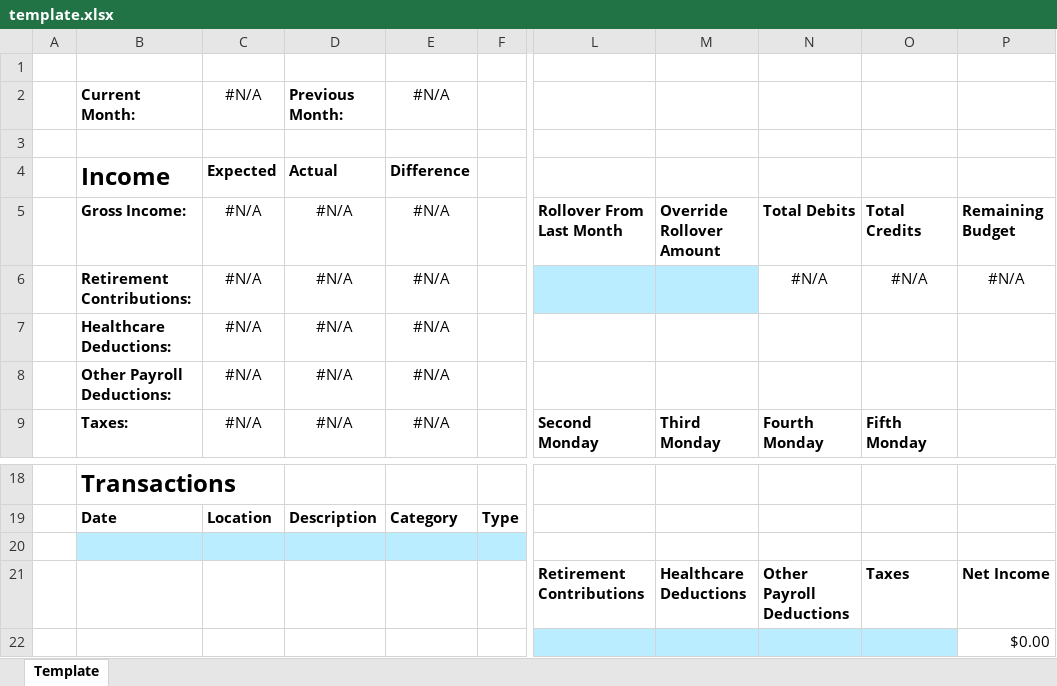
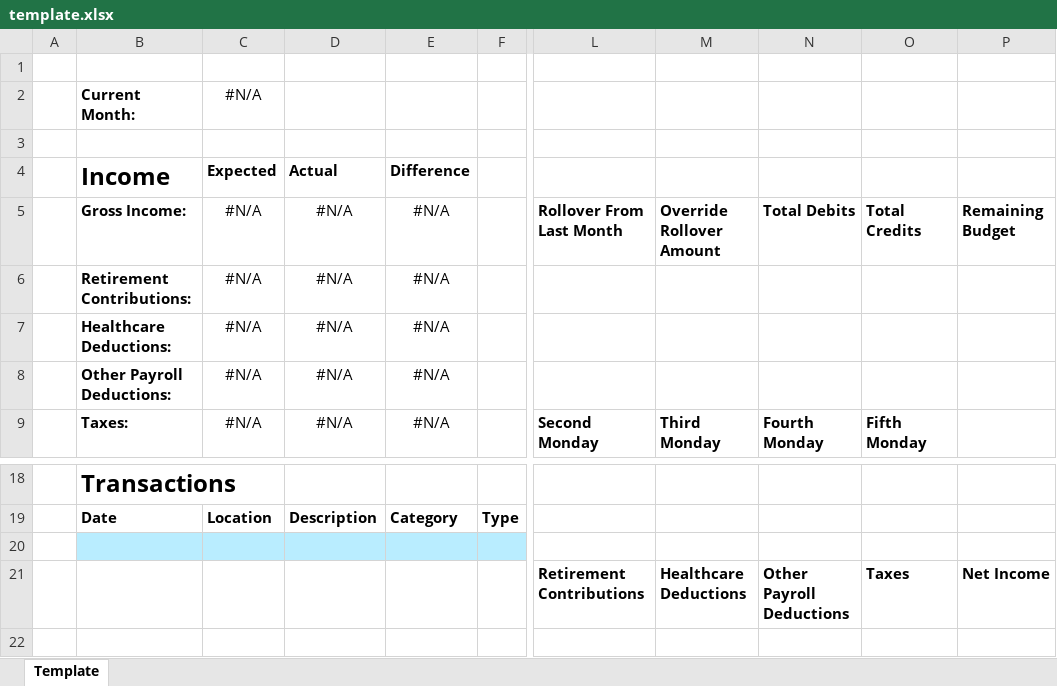
Before and after one commit to atforche/React-Budget-App, an Excel workbook: Schema/template.xlsx, sheet Template, drawn as a sheet; only a part is shown, gaps mark what is left out; values as stored, in another font and other column widths than the file's, no borders; conditional formats and table styles not drawn; rows hold the shown columns only; the diff names each change by its address in the sheet, - before the commit and + after, or states it on an @@ line.

Commit message:
Implement validation for importing Excel workbooks

```diff
--- a/Schema/template.xlsx (sheet Template)
+++ b/Schema/template.xlsx (sheet Template)
-D2: Previous Month:
+D2: (empty)
-E2: #N/A
+E2: (empty)
-L6:M6 fill: #B9EDFF
+L6:M6 fill: none
-N6: #N/A
+N6: (empty)
-O6: #N/A
+O6: (empty)
-P6: #N/A
+P6: (empty)
-row 22:  |  |  |  |  |  |  |  |  |  | $0.00
```
Also changed, not shown: formulas that keep their value, 5 other files.
